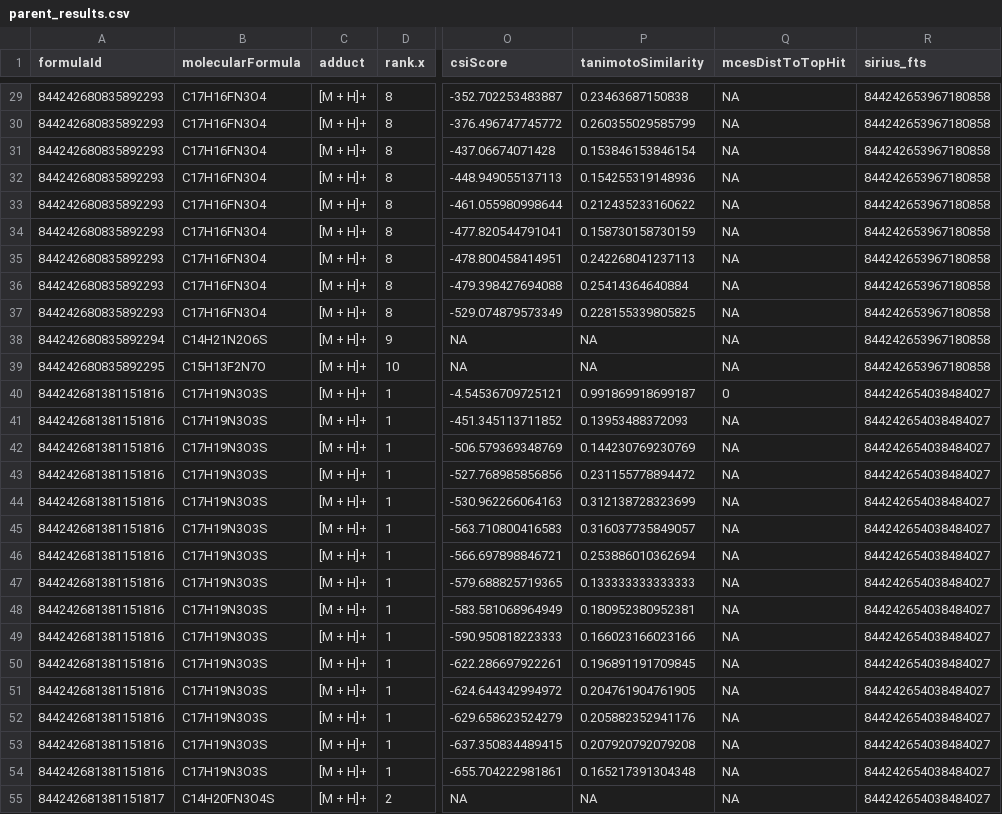
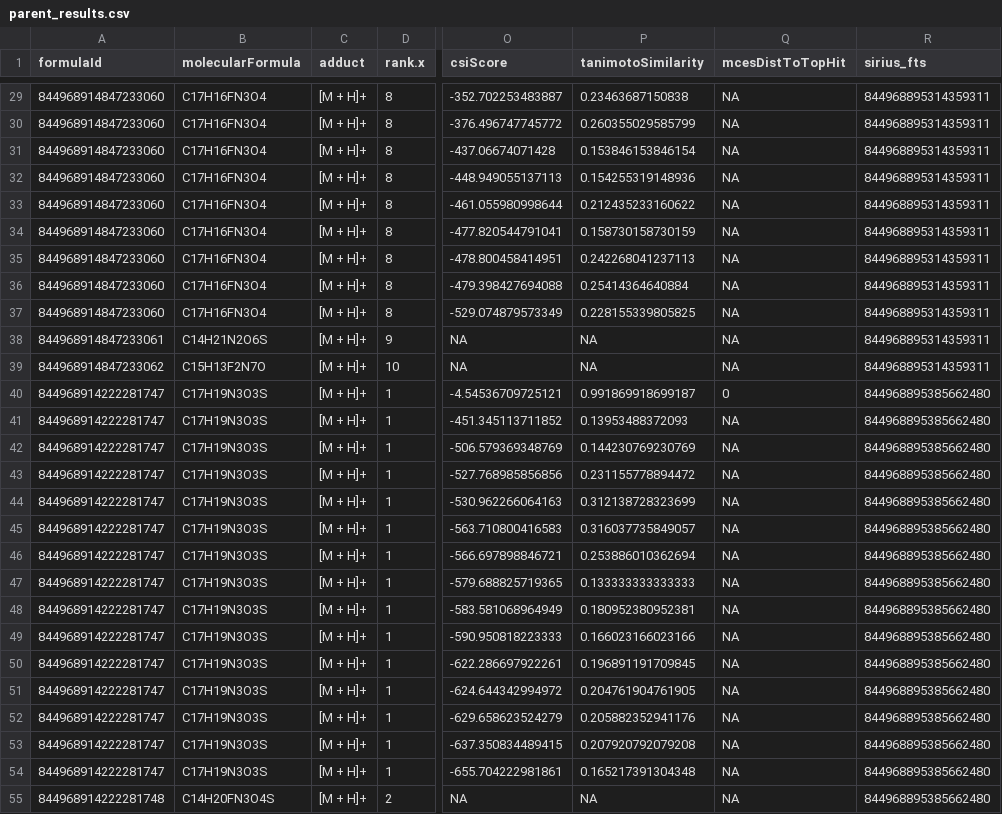
Before and after one commit to philouail/reverse-met, a CSV file: results/MSV000088255/parent_results.csv, drawn as a sheet; only a part is shown, gaps mark what is left out; the diff covers the shown part only; the diff names each change by its address in the sheet, - before the commit and + after, or states it on an @@ line.

```diff
--- a/results/MSV000088255/parent_results.csv
+++ b/results/MSV000088255/parent_results.csv
-A29:A37 (formulaId): 844242680835892293
+A29:A37 (formulaId): 844968914847233060
-R29:R39 (sirius_fts): 844242653967180858
+R29:R39 (sirius_fts): 844968895314359311
-A38 (formulaId): 844242680835892294
+A38 (formulaId): 844968914847233061
-A39 (formulaId): 844242680835892295
+A39 (formulaId): 844968914847233062
-A40:A54 (formulaId): 844242681381151816
+A40:A54 (formulaId): 844968914222281747
-R40:R55 (sirius_fts): 844242654038484027
+R40:R55 (sirius_fts): 844968895385662480
-A55 (formulaId): 844242681381151817
+A55 (formulaId): 844968914222281748
```
Also changed, not shown: 88 edited cells elsewhere in this file, dataset_curation_table.csv, results/MSV000085256/parent_results.csv, 54 other files.
